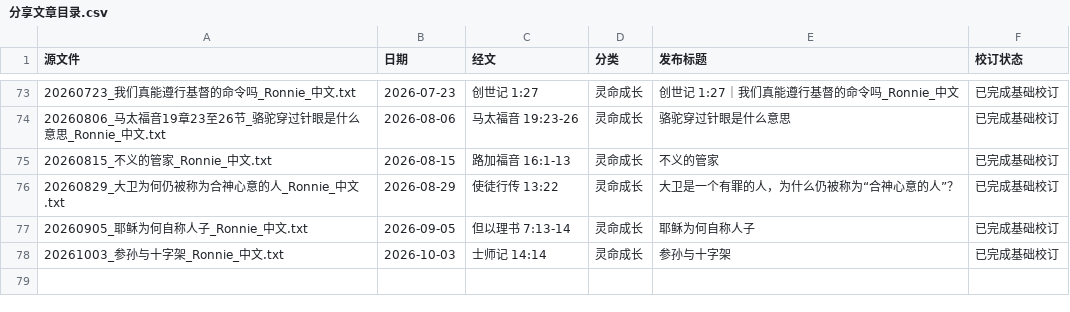
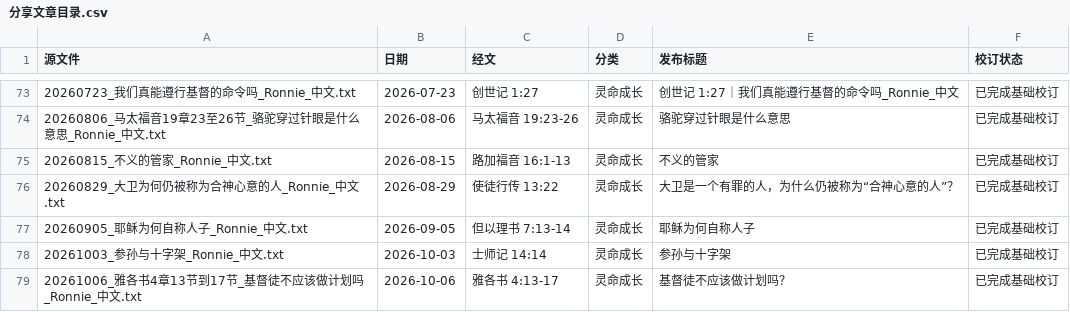
Before and after one commit to Ronnie0229/Ronnie0229.github.io, a CSV file: docs/内容整理报告/分享文章目录.csv, drawn as a sheet; only a part is shown, gaps mark what is left out; the diff names each change by its address in the sheet, - before the commit and + after, or states it on an @@ line.

```diff
--- a/docs/内容整理报告/分享文章目录.csv
+++ b/docs/内容整理报告/分享文章目录.csv
+row 79: 20261006_雅各书4章13节到17节_基督徒不应该做计划吗_Ronnie_中文.txt | 2026-10-06 | 雅各书 4:13-17 | 灵命成长 | 基督徒不应该做计划吗？ | 已完成基础校订
```
Also changed, not shown: 4 other files.
